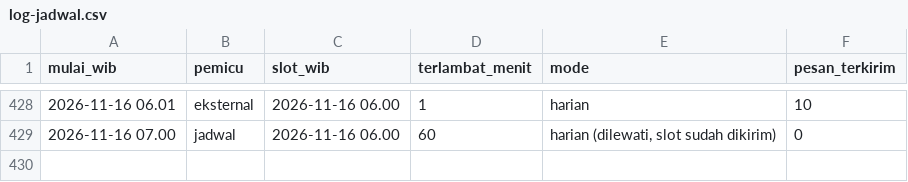
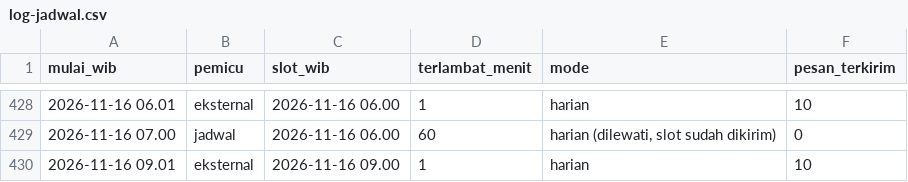
Before and after one commit to alihabiebie/JagaUdaraBot, a CSV file: jaga-udara-bot/state/log-jadwal.csv, drawn as a sheet; only a part is shown, gaps mark what is left out.

```diff
--- a/jaga-udara-bot/state/log-jadwal.csv
+++ b/jaga-udara-bot/state/log-jadwal.csv
@@ -429 +429,2 @@ mulai_wib,pemicu,slot_wib,terlambat_menit,mode,pesan_terkirim
 2026-11-16 07.00,jadwal,2026-11-16 06.00,60,"harian (dilewati, slot sudah dikirim)",0
+2026-11-16 09.01,eksternal,2026-11-16 09.00,1,harian,10
```
Also changed, not shown: 16 other files.
